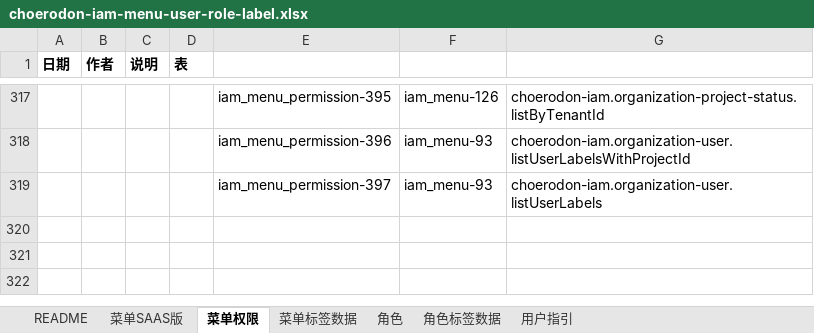
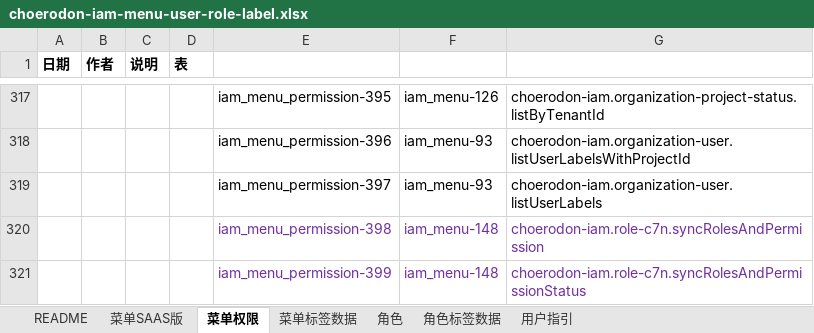
Before and after one commit to open-hand/choerodon-iam, an Excel workbook: src/main/resources/script/db/init-data/hzero_platform/hzero_platform/choerodon-iam-menu-user-role-label.xlsx, sheet 菜单权限, drawn as a sheet; only a part is shown, gaps mark what is left out; values as stored, in another font and other column widths than the file's, no borders; the diff names each change by its address in the sheet, - before the commit and + after, or states it on an @@ line.

Commit message:
[ADD]增加系统刷新权限集

```diff
--- a/src/main/resources/script/db/init-data/hzero_platform/hzero_platform/choerodon-iam-menu-user-role-label.xlsx (sheet 菜单权限)
+++ b/src/main/resources/script/db/init-data/hzero_platform/hzero_platform/choerodon-iam-menu-user-role-label.xlsx (sheet 菜单权限)
+row 320:  |  |  |  | iam_menu_permission-398 | iam_menu-148 | choerodon-iam.role-c7n.syncRolesAndPermission
+row 321:  |  |  |  | iam_menu_permission-399 | iam_menu-148 | choerodon-iam.role-c7n.syncRolesAndPermissionStatus
```
Also changed, not shown: sheet 角色.
